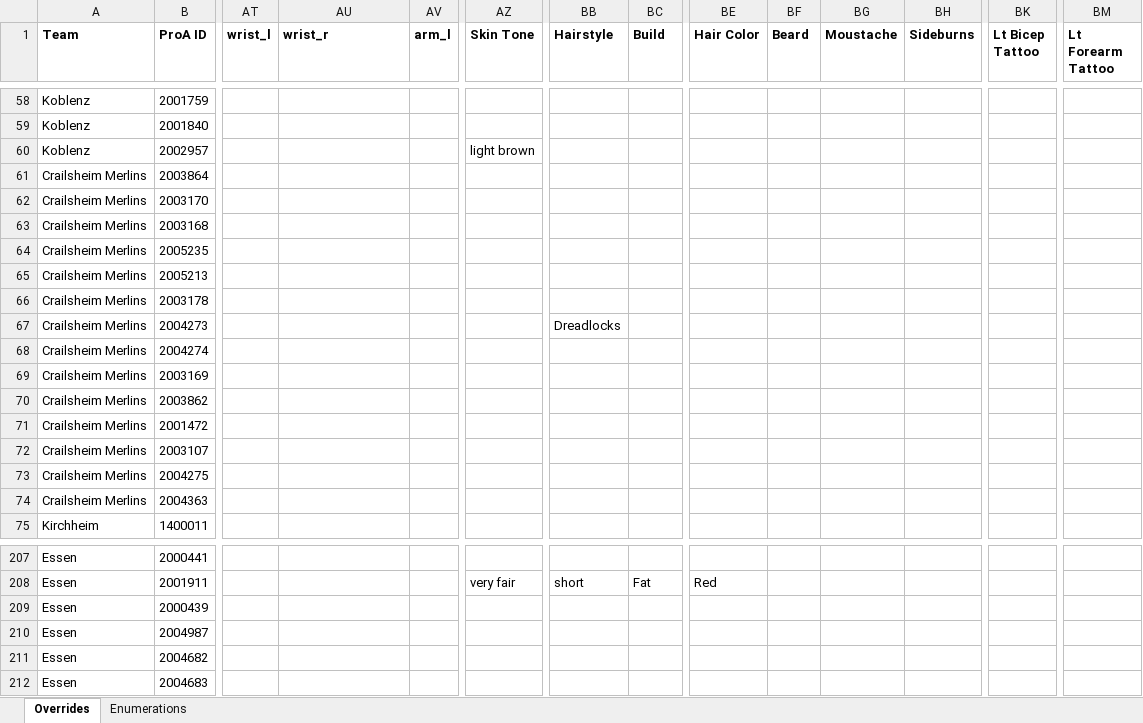
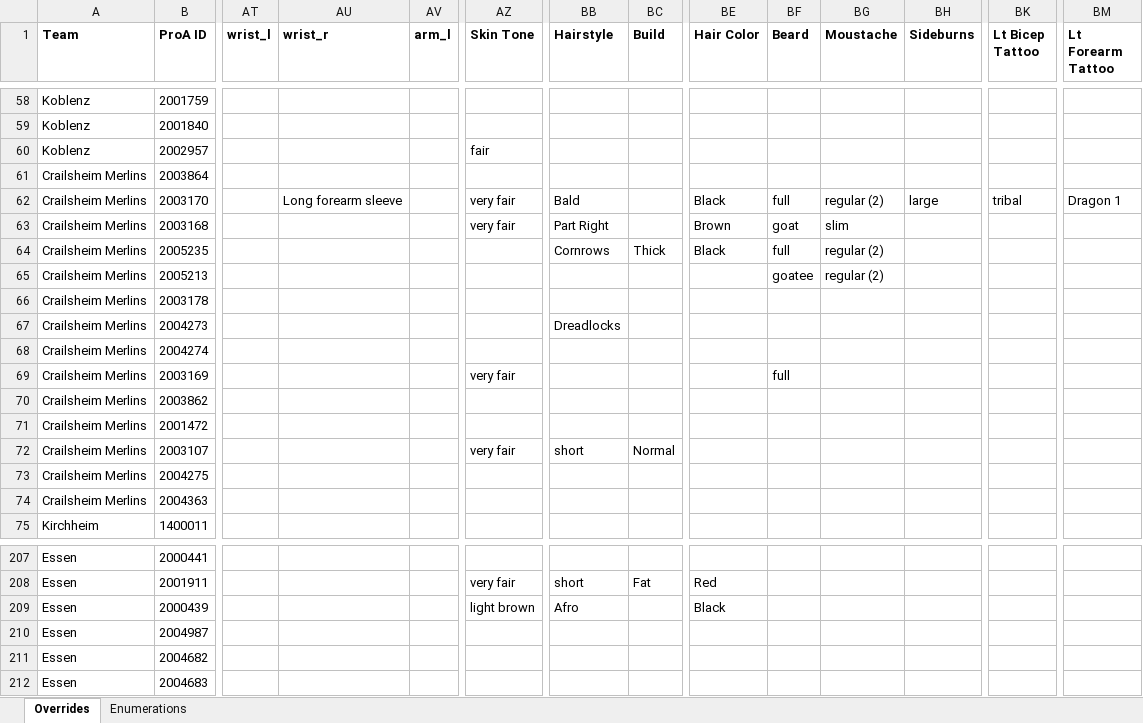
Before and after one commit to lifestepvan2/PROA2K5, an Excel workbook: data/overrides.xlsx, sheet Overrides, drawn as a sheet; only a part is shown, gaps mark what is left out; values as stored, in another font and other column widths than the file's, no borders; charts and pictures not drawn; the diff names each change by its address in the sheet, - before the commit and + after, or states it on an @@ line.

```diff
--- a/data/overrides.xlsx (sheet Overrides)
+++ b/data/overrides.xlsx (sheet Overrides)
-AZ60 (Skin Tone): light brown
+AZ60 (Skin Tone): fair
-AU62 (wrist_r): (empty)
+AU62 (wrist_r): Long forearm sleeve
-AZ62:AZ63 (Skin Tone): (empty)
+AZ62:AZ63 (Skin Tone): very fair
-BB62 (Hairstyle): (empty)
+BB62 (Hairstyle): Bald
-BE62 (Hair Color): (empty)
+BE62 (Hair Color): Black
-BF62 (Beard): (empty)
+BF62 (Beard): full
-BG62 (Moustache): (empty)
+BG62 (Moustache): regular (2)
-BH62 (Sideburns): (empty)
+BH62 (Sideburns): large
-BK62 (Lt Bicep Tattoo): (empty)
+BK62 (Lt Bicep Tattoo): tribal
-BM62 (Lt Forearm Tattoo): (empty)
+BM62 (Lt Forearm Tattoo): Dragon 1
-BB63 (Hairstyle): (empty)
+BB63 (Hairstyle): Part Right
-BE63 (Hair Color): (empty)
+BE63 (Hair Color): Brown
-BF63 (Beard): (empty)
+BF63 (Beard): goat
-BG63 (Moustache): (empty)
+BG63 (Moustache): slim
-BB64 (Hairstyle): (empty)
+BB64 (Hairstyle): Cornrows
-BC64 (Build): (empty)
+BC64 (Build): Thick
-BE64 (Hair Color): (empty)
+BE64 (Hair Color): Black
-BF64 (Beard): (empty)
+BF64 (Beard): full
-BG64:BG65 (Moustache): (empty)
+BG64:BG65 (Moustache): regular (2)
-BF65 (Beard): (empty)
+BF65 (Beard): goatee
-AZ69 (Skin Tone): (empty)
+AZ69 (Skin Tone): very fair
-BF69 (Beard): (empty)
+BF69 (Beard): full
-AZ72 (Skin Tone): (empty)
+AZ72 (Skin Tone): very fair
-BB72 (Hairstyle): (empty)
+BB72 (Hairstyle): short
-BC72 (Build): (empty)
+BC72 (Build): Normal
-AZ209 (Skin Tone): (empty)
+AZ209 (Skin Tone): light brown
-BB209 (Hairstyle): (empty)
+BB209 (Hairstyle): Afro
-BE209 (Hair Color): (empty)
+BE209 (Hair Color): Black
```
Also changed, not shown: proa_scraped.xlsx, 4 other files.
